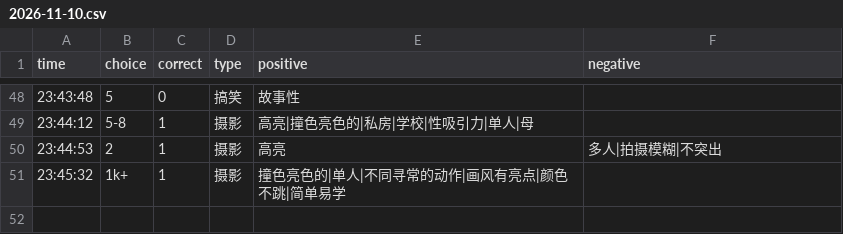
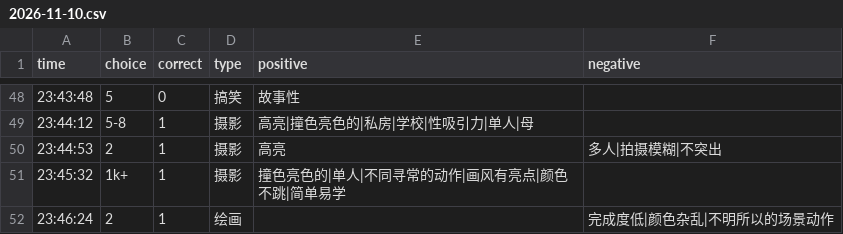
Before and after one commit to heyan9/qidi-data, a CSV file: logs/2026-11-10.csv, drawn as a sheet; only a part is shown, gaps mark what is left out.

Commit message:
sync logs/2026-11-10.csv

```diff
--- a/logs/2026-11-10.csv
+++ b/logs/2026-11-10.csv
@@ -51 +51,2 @@ time,choice,correct,type,positive,negative
 23:45:32,1k+,1,摄影,撞色亮色的|单人|不同寻常的动作|画风有亮点|颜色不跳|简单易学,
+23:46:24,2,1,绘画,,完成度低|颜色杂乱|不明所以的场景动作
```
